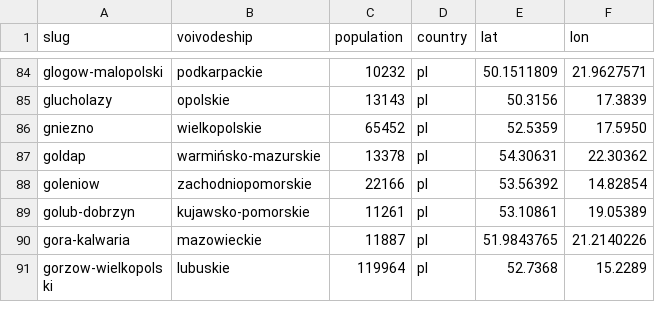
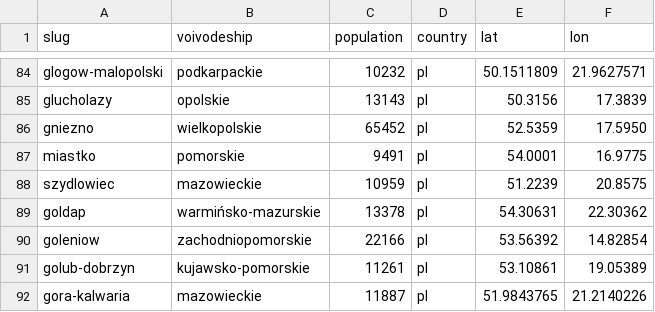
Before and after one commit to patrykorwat/radoskop, a CSV file: data/cities-meta.csv, drawn as a sheet; only a part is shown, gaps mark what is left out; the shorter side is filled out with more unchanged rows.

Commit message:
Register miastko + szydlowiec in cities-meta.csv

```diff
--- a/data/cities-meta.csv
+++ b/data/cities-meta.csv
@@ -86,2 +86,4 @@ glucholazy,opolskie,13143,pl,50.3156,17.3839
 gniezno,wielkopolskie,65452,pl,52.5359,17.5950
+miastko,pomorskie,9491,pl,54.0001,16.9775
+szydlowiec,mazowieckie,10959,pl,51.2239,20.8575
 goldap,warmińsko-mazurskie,13378,pl,54.30631,22.30362
```
